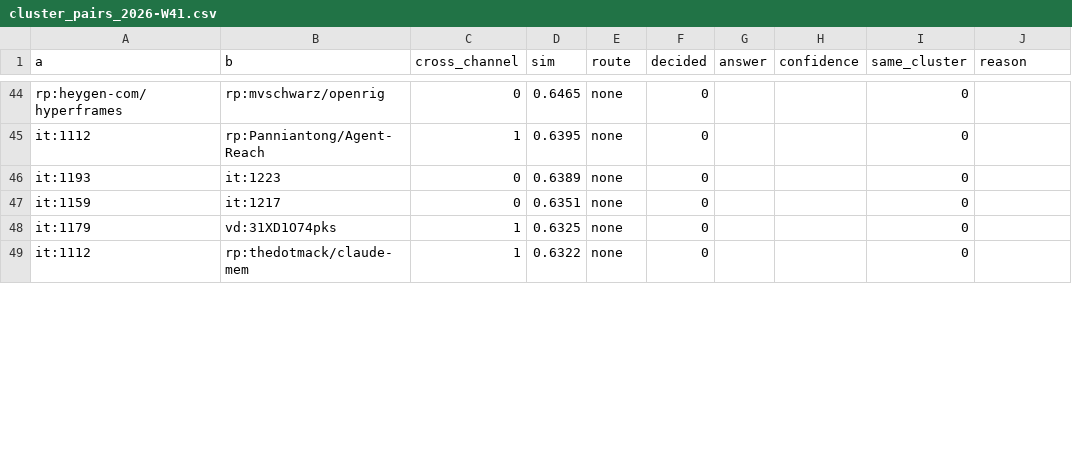
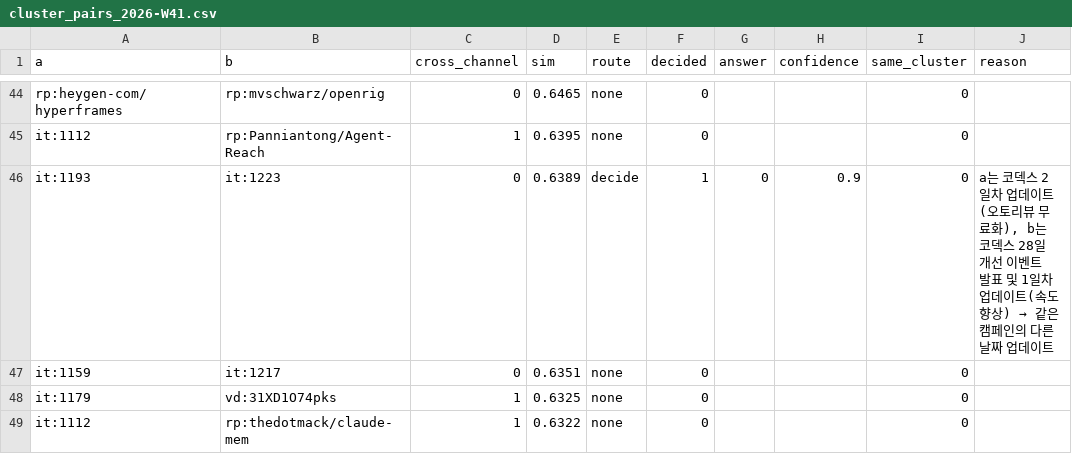
Before and after one commit to jjiisub/trendsit, a CSV file: reports/S5_brief/cluster_pairs_2026-W41.csv, drawn as a sheet; only a part is shown, gaps mark what is left out; the diff covers the shown part only.

```diff
--- a/reports/S5_brief/cluster_pairs_2026-W41.csv
+++ b/reports/S5_brief/cluster_pairs_2026-W41.csv
@@ -45,3 +45,3 @@ rp:heygen-com/hyperframes,rp:mvschwarz/openrig,0,0.6465,none,0,,,0,
 it:1112,rp:Panniantong/Agent-Reach,1,0.6395,none,0,,,0,
-it:1193,it:1223,0,0.6389,none,0,,,0,
+it:1193,it:1223,0,0.6389,decide,1,0,0.9,0,"a는 코덱스 2일차 업데이트(오토리뷰 무료화), b는 코덱스 28일 개선 이벤트 발표 및 1일차 업데이트(속도 향상) → 같은 캠페인의 다른 날짜 업데이트"
 it:1159,it:1217,0,0.6351,none,0,,,0,
```
Also changed, not shown: 132 edited cells elsewhere in this file, 12 other files.
